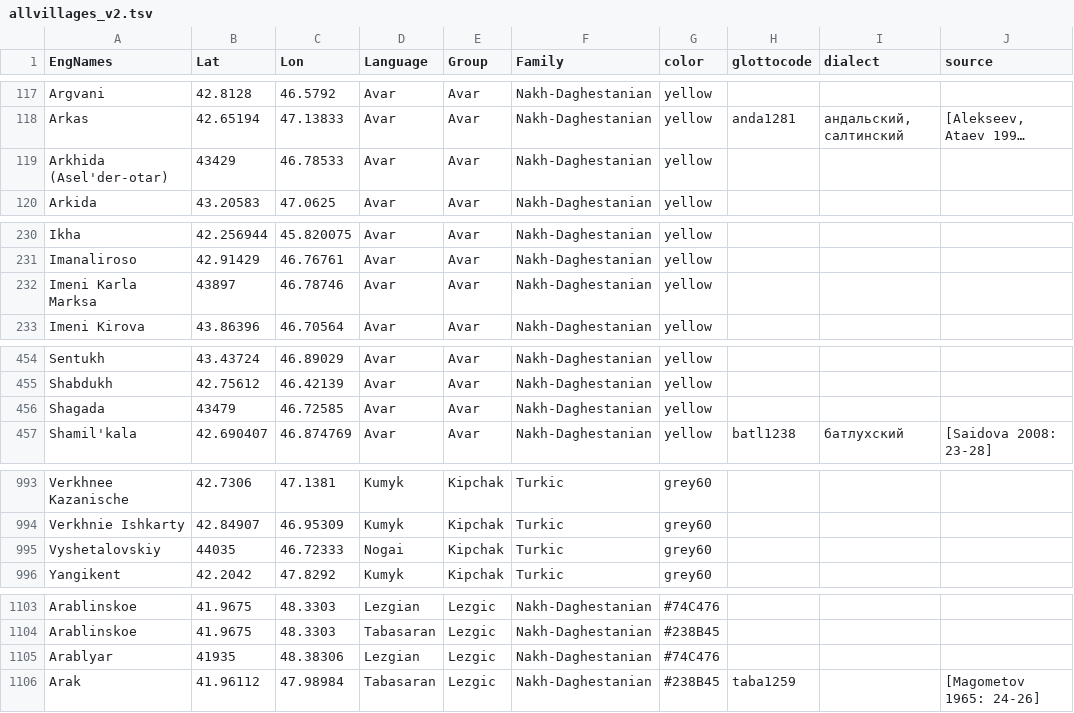
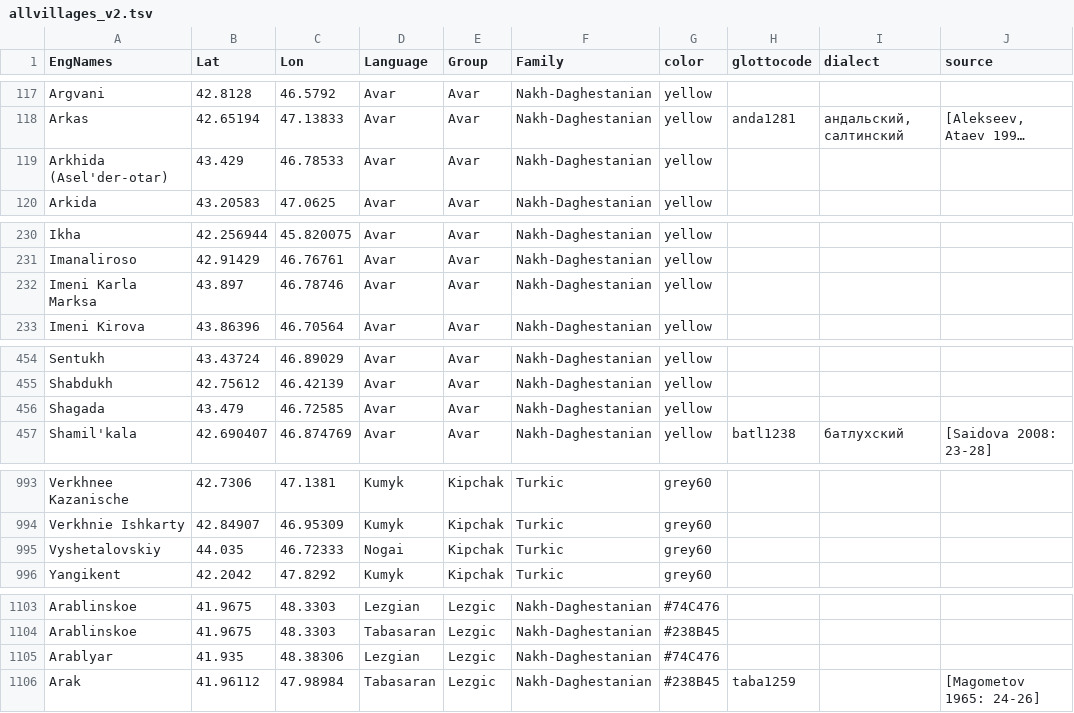
Before and after one commit to kartozia/spatial_analysis_of_NakhDaghestanian_languages, a TSV file: data/allvillages_v2.tsv, drawn as a sheet; only a part is shown, gaps mark what is left out; long unchanged cells end in …; the diff covers the shown part only; the diff names each change by its address in the sheet, - before the commit and + after, or states it on an @@ line.

```diff
--- a/data/allvillages_v2.tsv
+++ b/data/allvillages_v2.tsv
-B119 (Lat): 43429
+B119 (Lat): 43.429
-B232 (Lat): 43897
+B232 (Lat): 43.897
-B456 (Lat): 43479
+B456 (Lat): 43.479
-B995 (Lat): 44035
+B995 (Lat): 44.035
-B1105 (Lat): 41935
+B1105 (Lat): 41.935
```
Also changed, not shown: 2 edited cells elsewhere in this file, 1 other file.
